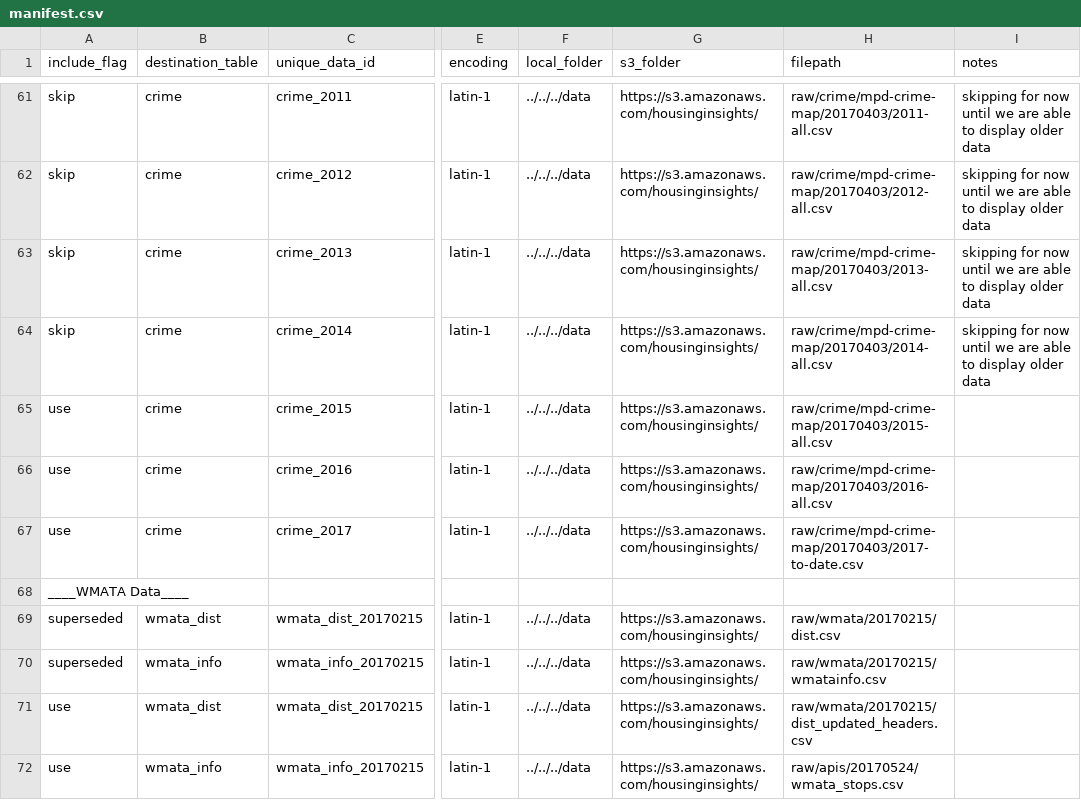
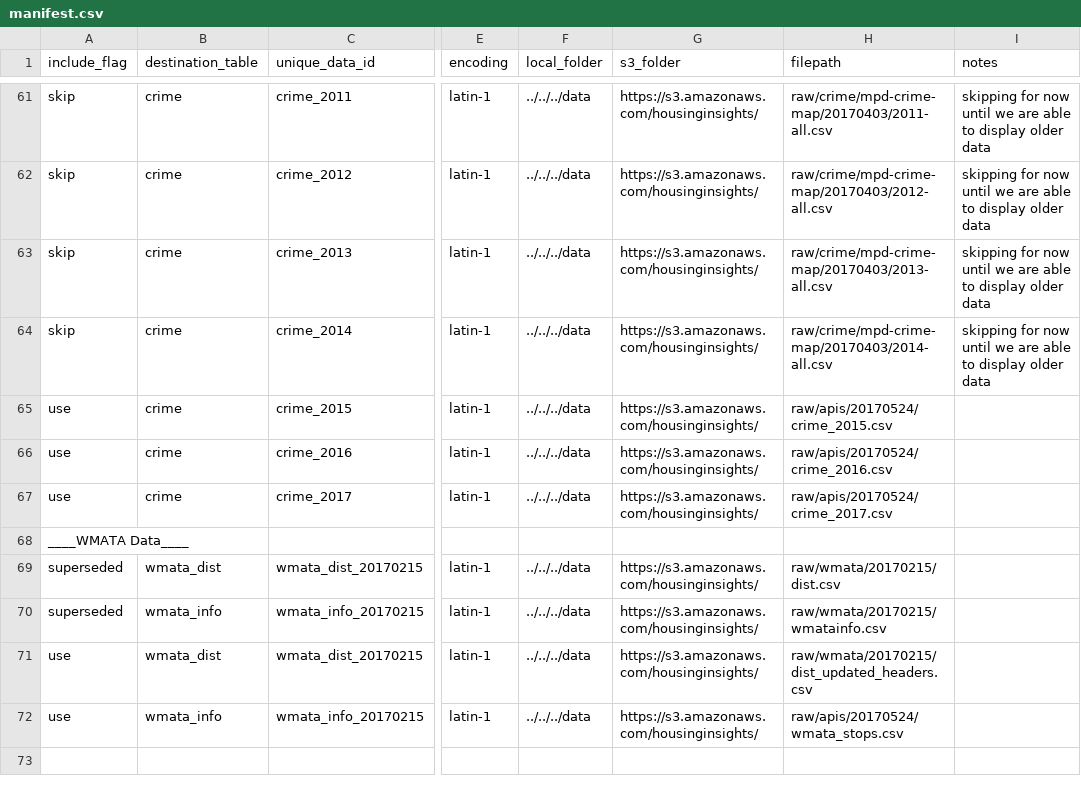
Before and after one commit to focusconsulting/housing-insights, a CSV file: python/scripts/manifest.csv, drawn as a sheet; only a part is shown, gaps mark what is left out; the diff names each change by its address in the sheet, - before the commit and + after, or states it on an @@ line.

Commit message:
Changes to ingest crime csv files from opendata

```diff
--- a/python/scripts/manifest.csv
+++ b/python/scripts/manifest.csv
-H65 (filepath): raw/crime/mpd-crime-map/20170403/2015-all.csv
+H65 (filepath): raw/apis/20170524/crime_2015.csv
-H66 (filepath): raw/crime/mpd-crime-map/20170403/2016-all.csv
+H66 (filepath): raw/apis/20170524/crime_2016.csv
-H67 (filepath): raw/crime/mpd-crime-map/20170403/2017-to-date.csv
+H67 (filepath): raw/apis/20170524/crime_2017.csv
```
Also changed, not shown: 1 other file.
